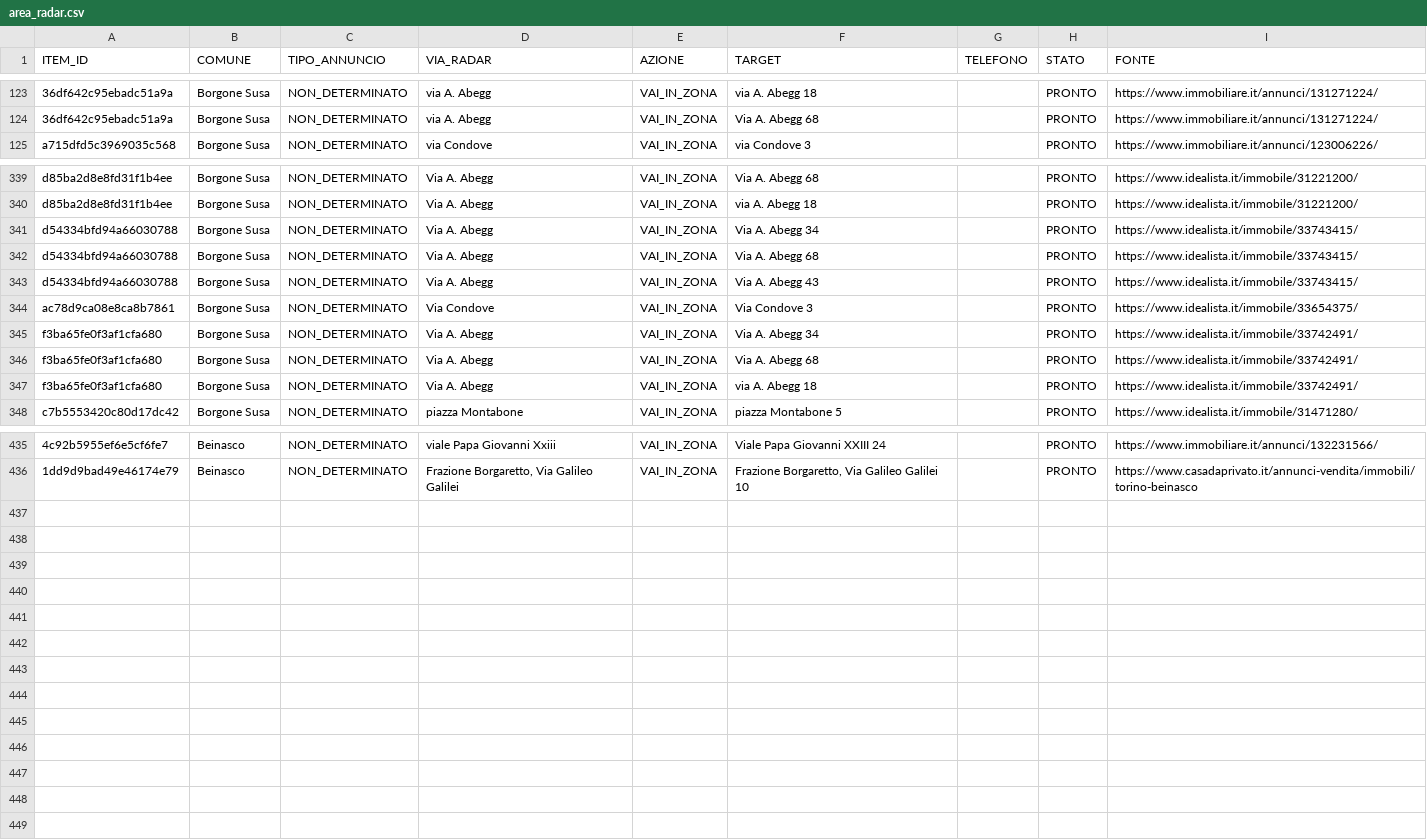
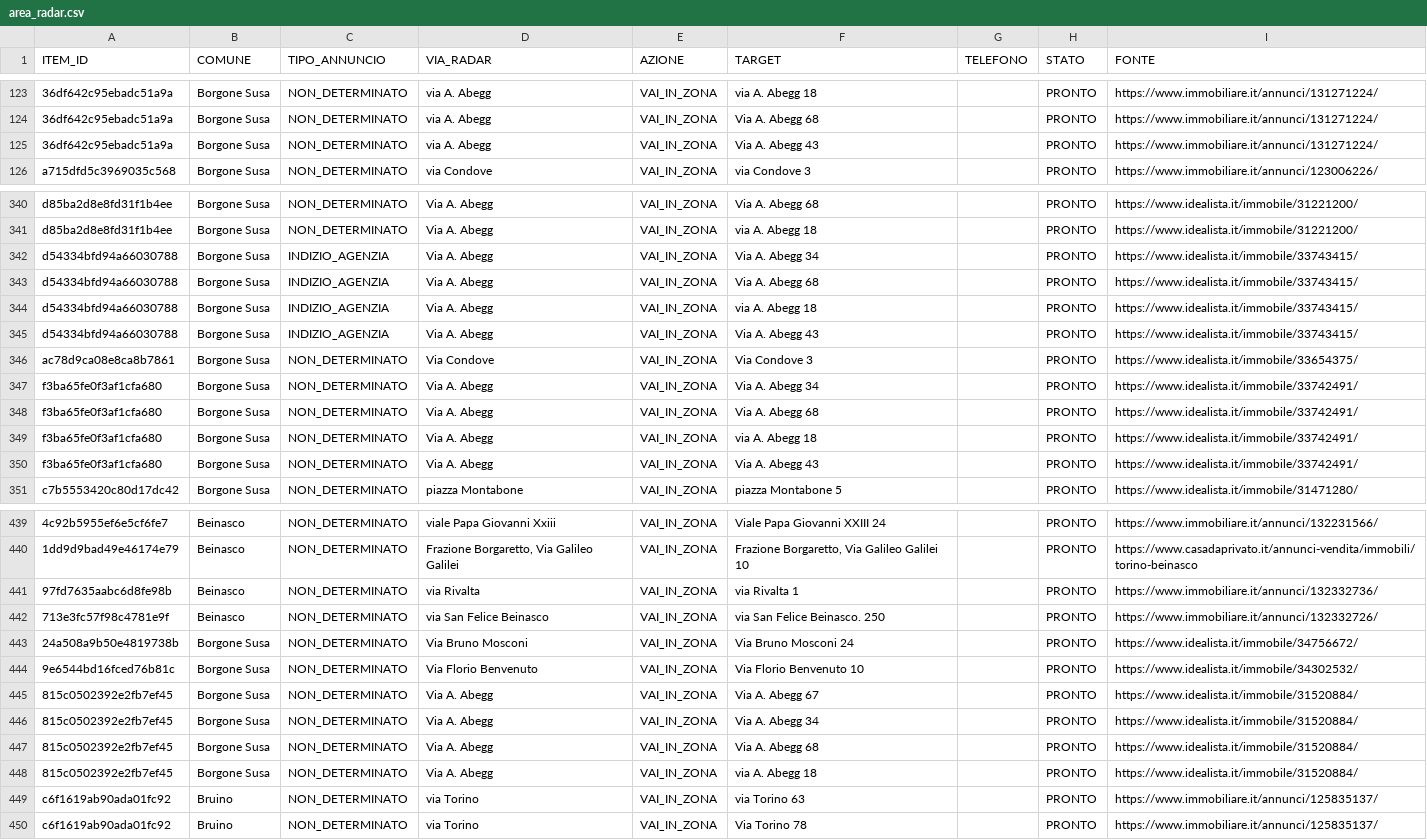
Before and after one commit to josephsocialmedia2-spec/immobili-in-zona, a CSV file: seller_radar_auto/data/area_radar.csv, drawn as a sheet; only a part is shown, gaps mark what is left out; addresses are those after the commit; the diff covers the shown part only; the diff names each change by its address in the sheet, - before the commit and + after, or states it on an @@ line.

```diff
--- a/seller_radar_auto/data/area_radar.csv
+++ b/seller_radar_auto/data/area_radar.csv
+row 125: 36df642c95ebadc51a9a | Borgone Susa | NON_DETERMINATO | via A. Abegg | VAI_IN_ZONA | Via A. Abegg 43 |  | PRONTO | https://www.immobiliare.it/annunci/131271224/
-C342:C343 (TIPO_ANNUNCIO): NON_DETERMINATO
+C342:C343 (TIPO_ANNUNCIO): INDIZIO_AGENZIA
+row 344: d54334bfd94a66030788 | Borgone Susa | INDIZIO_AGENZIA | Via A. Abegg | VAI_IN_ZONA | via A. Abegg 18 |  | PRONTO | https://www.idealista.it/immobile/33743415/
-C345 (TIPO_ANNUNCIO): NON_DETERMINATO
+C345 (TIPO_ANNUNCIO): INDIZIO_AGENZIA
+row 350: f3ba65fe0f3af1cfa680 | Borgone Susa | NON_DETERMINATO | Via A. Abegg | VAI_IN_ZONA | Via A. Abegg 43 |  | PRONTO | https://www.idealista.it/immobile/33742491/
+row 441: 97fd7635aabc6d8fe98b | Beinasco | NON_DETERMINATO | via Rivalta | VAI_IN_ZONA | via Rivalta 1 |  | PRONTO | https://www.immobiliare.it/annunci/132332736/
+row 442: 713e3fc57f98c4781e9f | Beinasco | NON_DETERMINATO | via San Felice Beinasco | VAI_IN_ZONA | via San Felice Beinasco. 250 |  | PRONTO | https://www.immobiliare.it/annunci/132332726/
+row 443: 24a508a9b50e4819738b | Borgone Susa | NON_DETERMINATO | Via Bruno Mosconi | VAI_IN_ZONA | Via Bruno Mosconi 24 |  | PRONTO | https://www.idealista.it/immobile/34756672/
+row 444: 9e6544bd16fced76b81c | Borgone Susa | NON_DETERMINATO | Via Florio Benvenuto | VAI_IN_ZONA | Via Florio Benvenuto 10 |  | PRONTO | https://www.idealista.it/immobile/34302532/
+row 445: 815c0502392e2fb7ef45 | Borgone Susa | NON_DETERMINATO | Via A. Abegg | VAI_IN_ZONA | Via A. Abegg 67 |  | PRONTO | https://www.idealista.it/immobile/31520884/
+row 446: 815c0502392e2fb7ef45 | Borgone Susa | NON_DETERMINATO | Via A. Abegg | VAI_IN_ZONA | Via A. Abegg 34 |  | PRONTO | https://www.idealista.it/immobile/31520884/
+row 447: 815c0502392e2fb7ef45 | Borgone Susa | NON_DETERMINATO | Via A. Abegg | VAI_IN_ZONA | Via A. Abegg 68 |  | PRONTO | https://www.idealista.it/immobile/31520884/
+row 448: 815c0502392e2fb7ef45 | Borgone Susa | NON_DETERMINATO | Via A. Abegg | VAI_IN_ZONA | via A. Abegg 18 |  | PRONTO | https://www.idealista.it/immobile/31520884/
+row 449: c6f1619ab90ada01fc92 | Bruino | NON_DETERMINATO | via Torino | VAI_IN_ZONA | via Torino 63 |  | PRONTO | https://www.immobiliare.it/annunci/125835137/
+row 450: c6f1619ab90ada01fc92 | Bruino | NON_DETERMINATO | via Torino | VAI_IN_ZONA | Via Torino 78 |  | PRONTO | https://www.immobiliare.it/annunci/125835137/
```
Also changed, not shown: 2 added rows and 1 removed row elsewhere in this file, seller_radar_auto/data/business_pipeline.csv, seller_radar_auto/data/giro_acquisizione.csv, 24 other files.
